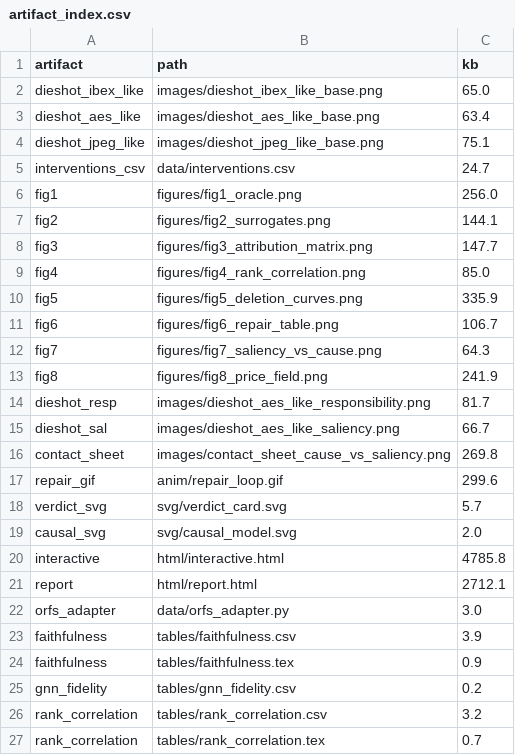
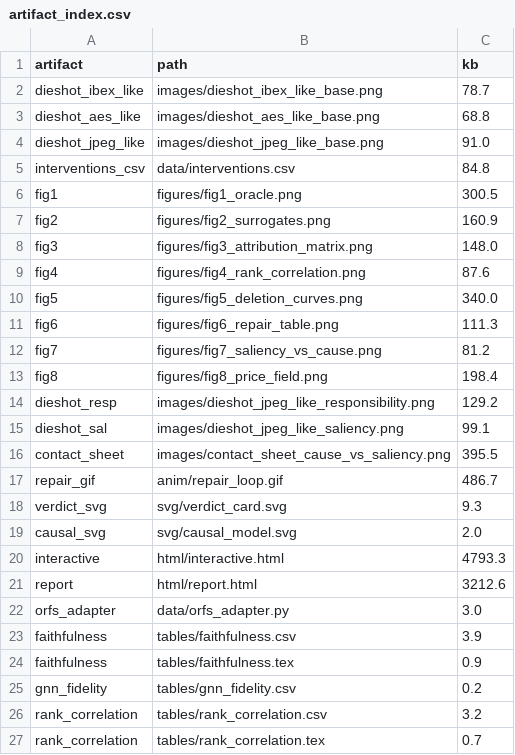
Before and after one commit to AIscend-Research/macrobalme, a CSV file: outputs/artifact_index.csv, drawn as a sheet; only a part is shown; the diff covers the shown part only.

```diff
--- a/outputs/artifact_index.csv
+++ b/outputs/artifact_index.csv
@@ -1,22 +1,22 @@
 artifact,path,kb
-dieshot_ibex_like,images/dieshot_ibex_like_base.png,65.0
-dieshot_aes_like,images/dieshot_aes_like_base.png,63.4
-dieshot_jpeg_like,images/dieshot_jpeg_like_base.png,75.1
-interventions_csv,data/interventions.csv,24.7
-fig1,figures/fig1_oracle.png,256.0
-fig2,figures/fig2_surrogates.png,144.1
-fig3,figures/fig3_attribution_matrix.png,147.7
-fig4,figures/fig4_rank_correlation.png,85.0
-fig5,figures/fig5_deletion_curves.png,335.9
-fig6,figures/fig6_repair_table.png,106.7
-fig7,figures/fig7_saliency_vs_cause.png,64.3
-fig8,figures/fig8_price_field.png,241.9
-dieshot_resp,images/dieshot_aes_like_responsibility.png,81.7
-dieshot_sal,images/dieshot_aes_like_saliency.png,66.7
-contact_sheet,images/contact_sheet_cause_vs_saliency.png,269.8
-repair_gif,anim/repair_loop.gif,299.6
-verdict_svg,svg/verdict_card.svg,5.7
+dieshot_ibex_like,images/dieshot_ibex_like_base.png,78.7
+dieshot_aes_like,images/dieshot_aes_like_base.png,68.8
+dieshot_jpeg_like,images/dieshot_jpeg_like_base.png,91.0
+interventions_csv,data/interventions.csv,84.8
+fig1,figures/fig1_oracle.png,300.5
+fig2,figures/fig2_surrogates.png,160.9
+fig3,figures/fig3_attribution_matrix.png,148.0
+fig4,figures/fig4_rank_correlation.png,87.6
+fig5,figures/fig5_deletion_curves.png,340.0
+fig6,figures/fig6_repair_table.png,111.3
+fig7,figures/fig7_saliency_vs_cause.png,81.2
+fig8,figures/fig8_price_field.png,198.4
+dieshot_resp,images/dieshot_jpeg_like_responsibility.png,129.2
+dieshot_sal,images/dieshot_jpeg_like_saliency.png,99.1
+contact_sheet,images/contact_sheet_cause_vs_saliency.png,395.5
+repair_gif,anim/repair_loop.gif,486.7
+verdict_svg,svg/verdict_card.svg,9.3
 causal_svg,svg/causal_model.svg,2.0
-interactive,html/interactive.html,4785.8
-report,html/report.html,2712.1
+interactive,html/interactive.html,4793.3
+report,html/report.html,3212.6
 orfs_adapter,data/orfs_adapter.py,3.0
```
Also changed, not shown: 2 added rows, 2 removed rows and 9 edited cells elsewhere in this file, outputs/data/interventions.csv, outputs/tables/faithfulness.csv, 36 other files.
